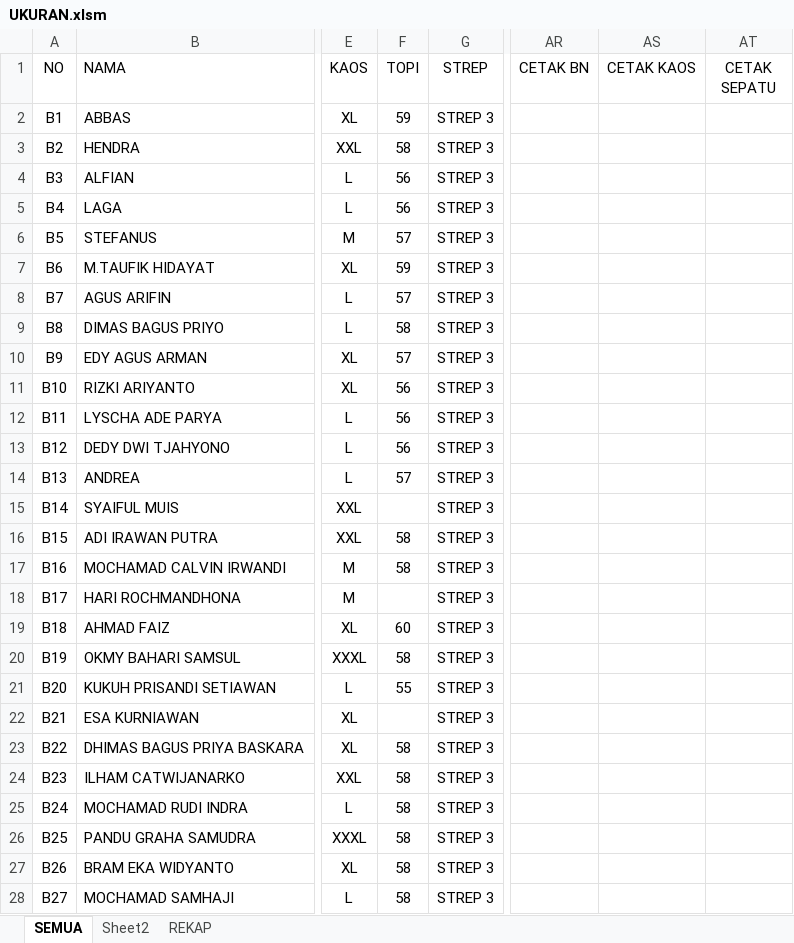
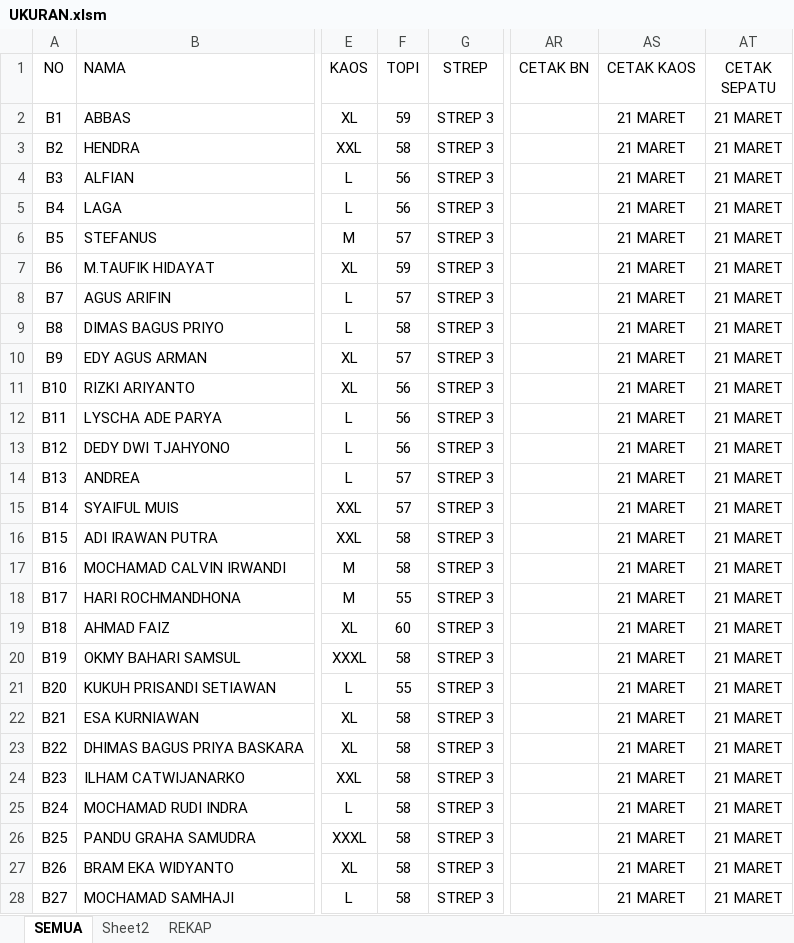
Before and after one commit to dedyhariadi/progress, an Excel workbook: 44. DP 2N19(K_1) 2T19(K_3)/UKURAN.xlsm, sheet SEMUA, drawn as a sheet; only a part is shown, gaps mark what is left out; values as stored, in another font and other column widths than the file's, no borders; table styles not drawn; the diff covers the shown part only; the diff names each change by its address in the sheet, - before the commit and + after, or states it on an @@ line.

```diff
--- a/44. DP 2N19(K_1) 2T19(K_3)/UKURAN.xlsm (sheet SEMUA)
+++ b/44. DP 2N19(K_1) 2T19(K_3)/UKURAN.xlsm (sheet SEMUA)
-AS2:AS28 (CETAK KAOS): (empty)
+AS2:AS28 (CETAK KAOS): 21 MARET
-AT2:AT28 (CETAK SEPATU): (empty)
+AT2:AT28 (CETAK SEPATU): 21 MARET
-F15 (TOPI): (empty)
+F15 (TOPI): 57
-F18 (TOPI): (empty)
+F18 (TOPI): 55
-F22 (TOPI): (empty)
+F22 (TOPI): 58
```
Also changed, not shown: 160 edited cells elsewhere in this sheet, 43. DP 3T28(K_6) 5N42(K_8) 5T42(K_9)/UKURAN.xlsm, 5 other files.
